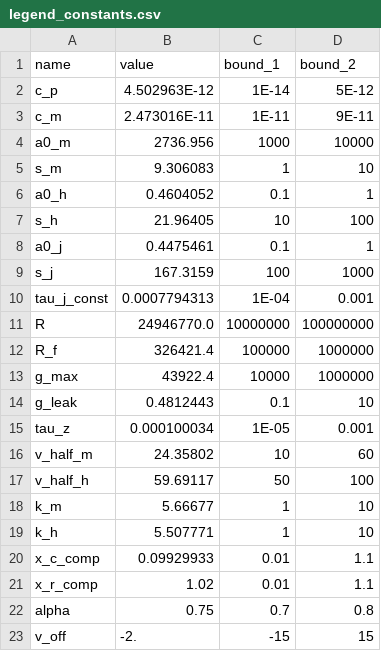
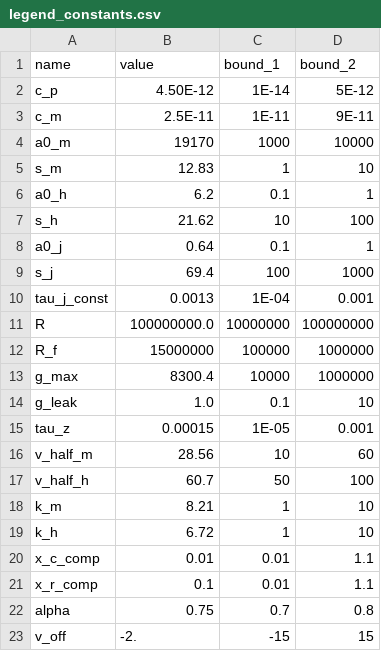
Before and after one commit to humanphysiologylab/INa_full_trace, a CSV file: src/model_ctypes/ina_pipette_linked_minf_tau/legend_constants.csv, drawn as a sheet; only a part is shown.

Commit message:
new constants

```diff
--- a/src/model_ctypes/ina_pipette_linked_minf_tau/legend_constants.csv
+++ b/src/model_ctypes/ina_pipette_linked_minf_tau/legend_constants.csv
@@ -1,22 +1,22 @@
 name,value,bound_1,bound_2
-c_p,4.502963E-12,1E-14,5E-12
-c_m,2.473016E-11,1E-11,9E-11
-a0_m,2736.956,1000,10000
-s_m,9.306083,1,10
-a0_h,0.4604052,0.1,1
-s_h,21.96405,10,100
-a0_j,0.4475461,0.1,1
-s_j,167.3159,100,1000
-tau_j_const,0.0007794313,1E-04,0.001
-R,24946770.0,10000000,100000000
-R_f,326421.4,100000,1000000
-g_max,43922.4,10000,1000000
-g_leak,0.4812443,0.1,10
-tau_z,0.000100034,1E-05,0.001
-v_half_m,24.35802,10,60
-v_half_h,59.69117,50,100
-k_m,5.66677,1,10
-k_h,5.507771,1,10
-x_c_comp,0.09929933,0.01,1.1
-x_r_comp,1.02,0.01,1.1
+c_p,4.50E-12,1E-14,5E-12
+c_m,2.5E-11,1E-11,9E-11
+a0_m,19170,1000,10000
+s_m,12.83,1,10
+a0_h,6.2,0.1,1
+s_h,21.62,10,100
+a0_j,0.64,0.1,1
+s_j,69.4,100,1000
+tau_j_const,0.0013,1E-04,0.001
+R,100000000.0,10000000,100000000
+R_f,15000000,100000,1000000
+g_max,8300.4,10000,1000000
+g_leak,1.0,0.1,10
+tau_z,0.00015,1E-05,0.001
+v_half_m,28.56,10,60
+v_half_h,60.7,50,100
+k_m,8.21,1,10
+k_h,6.72,1,10
+x_c_comp,0.01,0.01,1.1
+x_r_comp,0.1,0.01,1.1
 alpha,0.75,0.7,0.8
```
